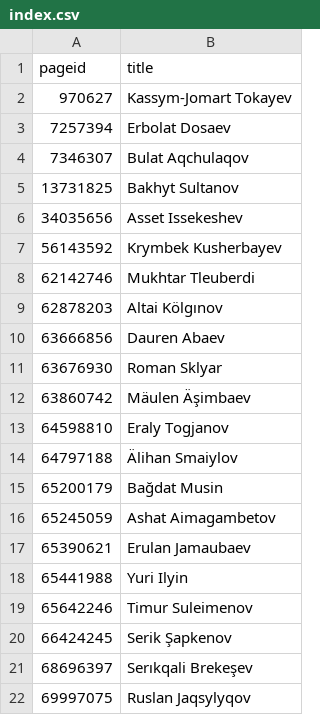
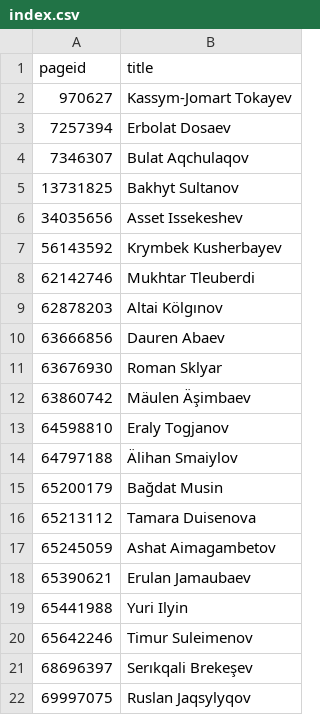
Before and after one commit to every-politician-scrapers/kazakhstan-cabinet, a CSV file: enwiki/index.csv, drawn as a sheet; removed rows and columns are numbered as before the commit, all else as after; the diff names each change by its address in the sheet, - before the commit and + after, or states it on an @@ line.

```diff
--- a/enwiki/index.csv
+++ b/enwiki/index.csv
+row 16: 65213112 | Tamara Duisenova
-row 20: 66424245 | Serik Şapkenov
```
Also changed, not shown: 3 other files.
